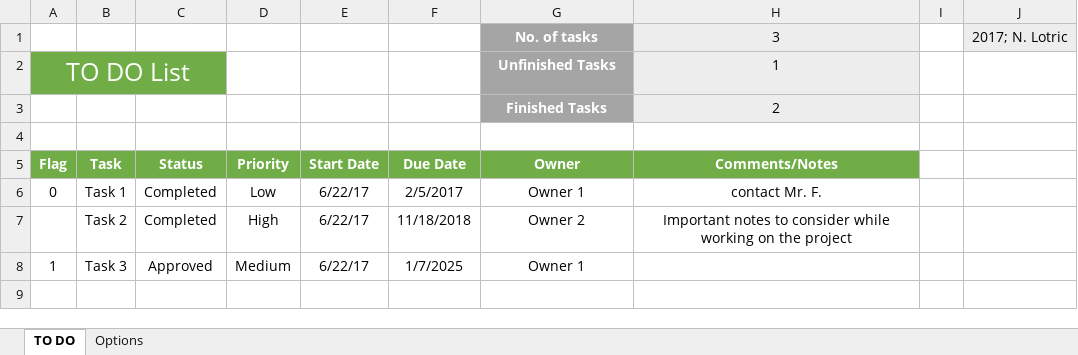
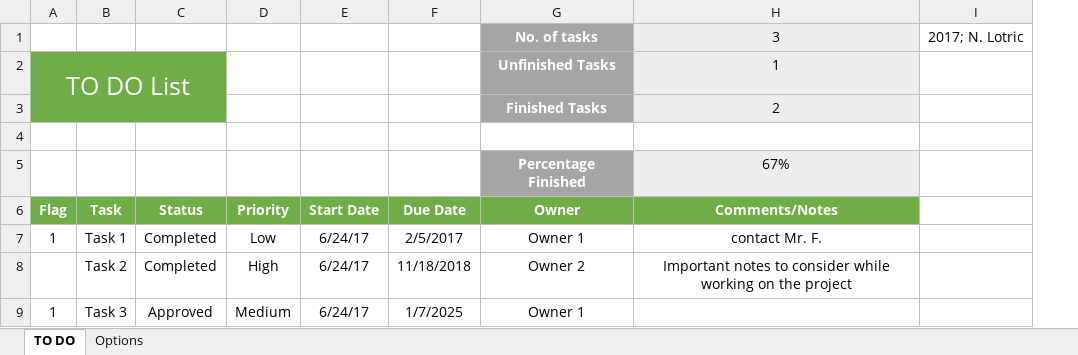
Before and after one commit to nejcltr/Excel-spreadsheet-projects, an Excel workbook: TO DO List.xlsx, sheet TO DO, drawn as a sheet; values as stored, in another font and other column widths than the file's, no borders; charts and pictures and conditional formats and table styles not drawn; removed rows and columns are numbered as before the commit, all else as after; the diff names each change by its address in the sheet, - before the commit and + after, or states it on an @@ line.

```diff
--- a/TO DO List.xlsx (sheet TO DO)
+++ b/TO DO List.xlsx (sheet TO DO)
-column I, empty
-I1 fill: #EDEDED
+I1 fill: none
-A2:C2 merged
+A2:C3 merged
-A3:C3 fill: none
+A3:C3 fill: #70AD47
+row 5:  |  |  |  |  |  | Percentage Finished | 67%
-A7 (Flag): 0
+A7 (Flag): 1
-E7:E9 (Start Date): 6/22/17
+E7:E9 (Start Date): 6/24/17
```
Also changed, not shown: sheet Options, charts or pictures.
